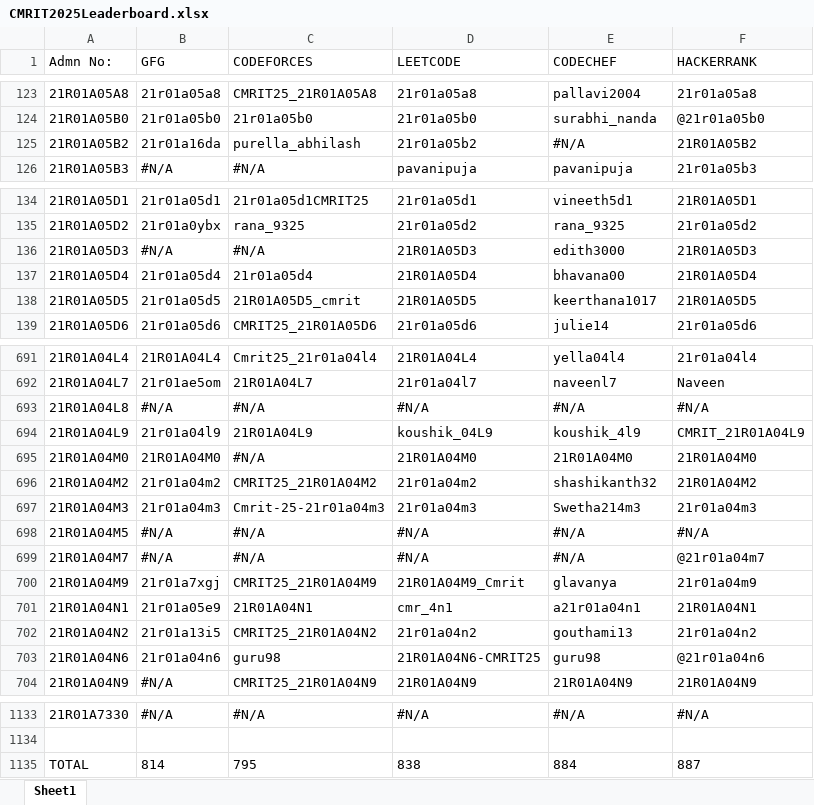
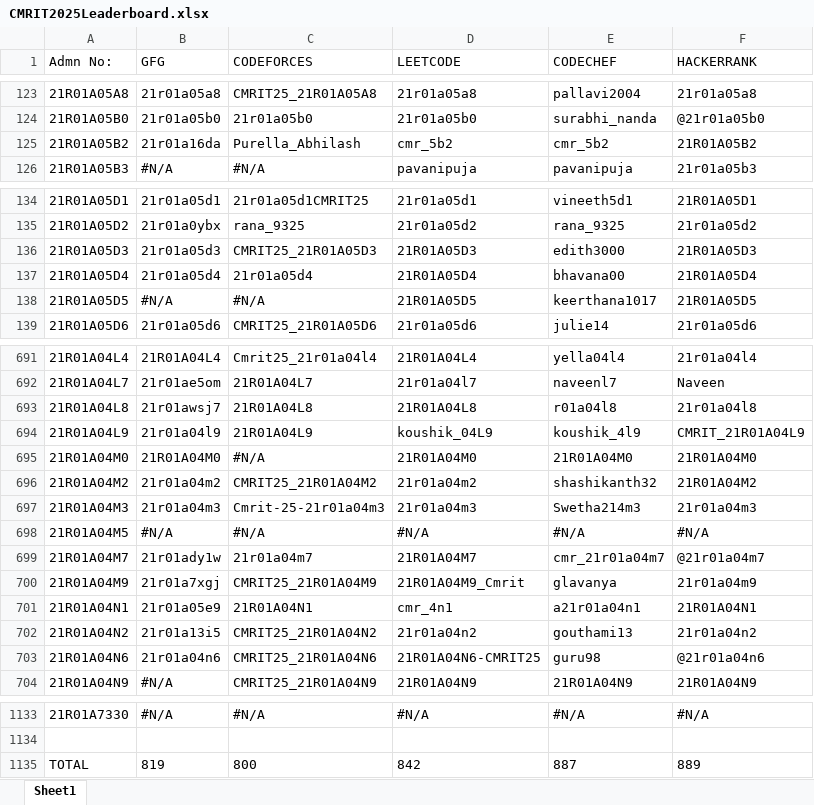
Before and after one commit to gabyah92/CMRIT2025Leaderboard, an Excel workbook: lib/CMRIT2025Leaderboard.xlsx, sheet Sheet1, drawn as a sheet; only a part is shown, gaps mark what is left out; values as stored, in another font and other column widths than the file's, no borders; the diff covers the shown part only; the diff names each change by its address in the sheet, - before the commit and + after, or states it on an @@ line.

Commit message:
Add files via upload

```diff
--- a/lib/CMRIT2025Leaderboard.xlsx (sheet Sheet1)
+++ b/lib/CMRIT2025Leaderboard.xlsx (sheet Sheet1)
-C125 (CODEFORCES): purella_abhilash
+C125 (CODEFORCES): Purella_Abhilash
-D125 (LEETCODE): 21r01a05b2
+D125 (LEETCODE): cmr_5b2
-E125 (CODECHEF): #N/A
+E125 (CODECHEF): cmr_5b2
-B136 (GFG): #N/A
+B136 (GFG): 21r01a05d3
-C136 (CODEFORCES): #N/A
+C136 (CODEFORCES): CMRIT25_21R01A05D3
-B138 (GFG): 21r01a05d5
+B138 (GFG): #N/A
-C138 (CODEFORCES): 21R01A05D5_cmrit
+C138 (CODEFORCES): #N/A
-B693 (GFG): #N/A
+B693 (GFG): 21r01awsj7
-C693 (CODEFORCES): #N/A
+C693 (CODEFORCES): 21R01A04L8
-D693 (LEETCODE): #N/A
+D693 (LEETCODE): 21R01A04L8
-E693 (CODECHEF): #N/A
+E693 (CODECHEF): r01a04l8
-F693 (HACKERRANK): #N/A
+F693 (HACKERRANK): 21r01a04l8
-B699 (GFG): #N/A
+B699 (GFG): 21r01ady1w
-C699 (CODEFORCES): #N/A
+C699 (CODEFORCES): 21r01a04m7
-D699 (LEETCODE): #N/A
+D699 (LEETCODE): 21R01A04M7
-E699 (CODECHEF): #N/A
+E699 (CODECHEF): cmr_21r01a04m7
-C703 (CODEFORCES): guru98
+C703 (CODEFORCES): CMRIT25_21R01A04N6
-B1135 (GFG): 814
+B1135 (GFG): 819
-C1135 (CODEFORCES): 795
+C1135 (CODEFORCES): 800
-D1135 (LEETCODE): 838
+D1135 (LEETCODE): 842
-E1135 (CODECHEF): 884
+E1135 (CODECHEF): 887
-F1135 (HACKERRANK): 887
+F1135 (HACKERRANK): 889
```
Also changed, not shown: 25 edited cells elsewhere in this sheet.
